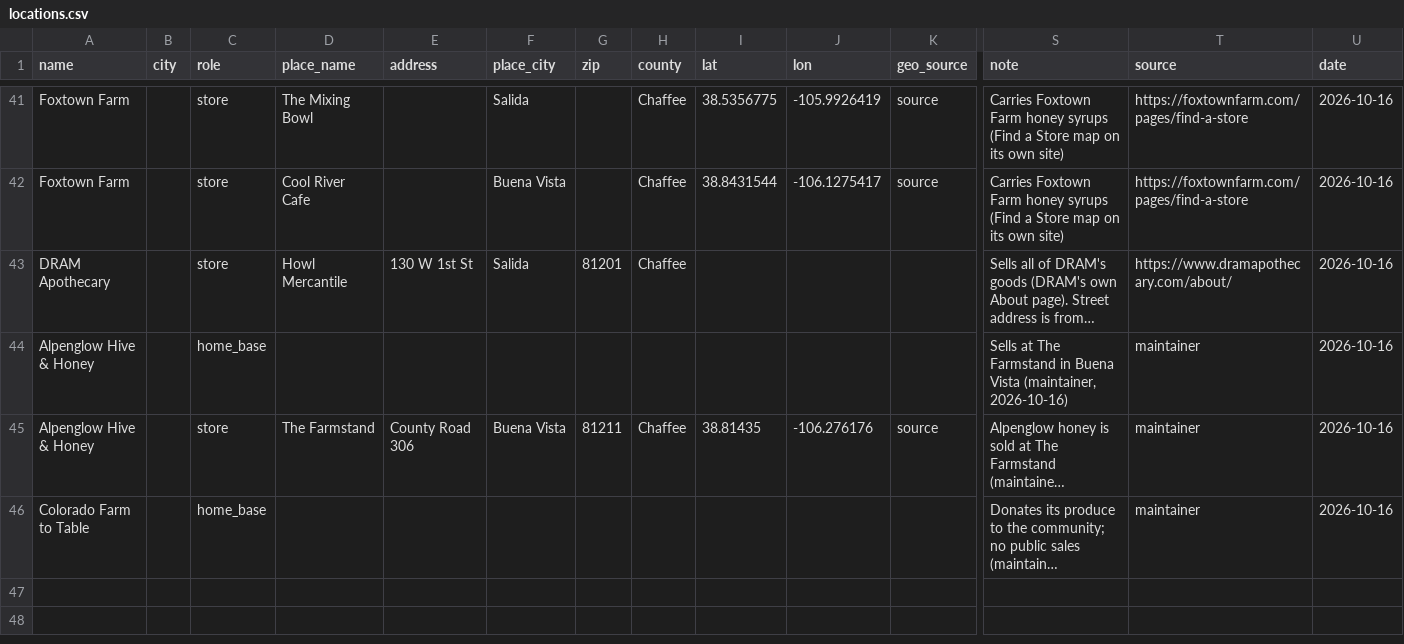
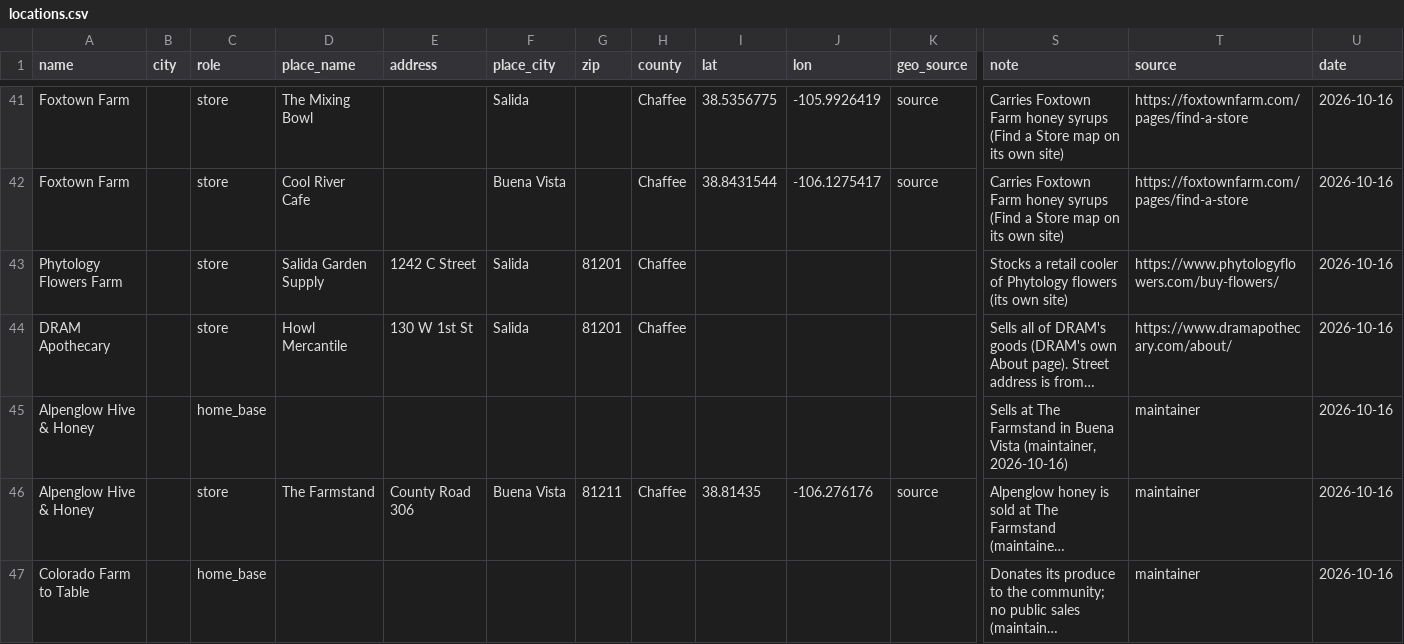
Before and after one commit to open-food-web/colorado-open-food-web, a CSV file: inputs/locations.csv, drawn as a sheet; only a part is shown, gaps mark what is left out; long unchanged cells end in …; rows hold the shown columns only; the diff names each change by its address in the sheet, - before the commit and + after, or states it on an @@ line.

```diff
--- a/inputs/locations.csv
+++ b/inputs/locations.csv
+row 43: Phytology Flowers Farm |  | store | Salida Garden Supply | 1242 C Street | Salida | 81201 | Chaffee |  |  |  | Stocks a retail cooler of Phytology flowers (its own site) | https://www.phytologyflowers.com/buy-flowers/ | 2026-10-16
```
Also changed, not shown: inputs/overrides.csv, 9 other files.
